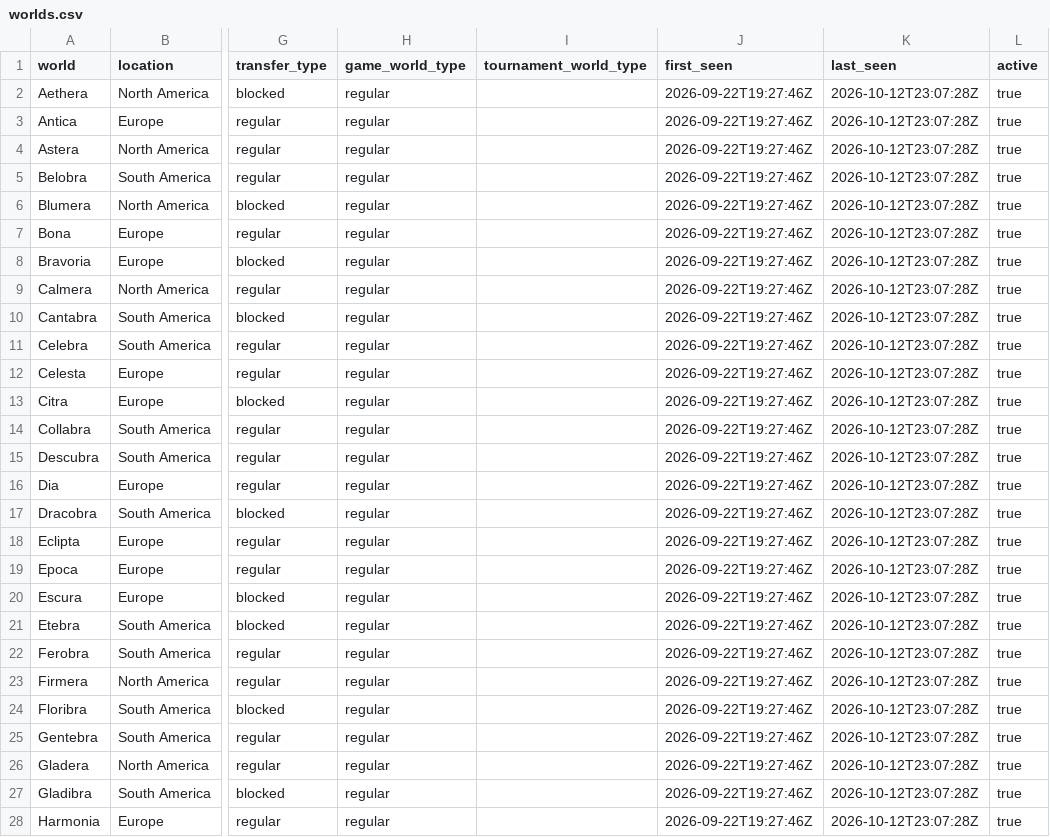
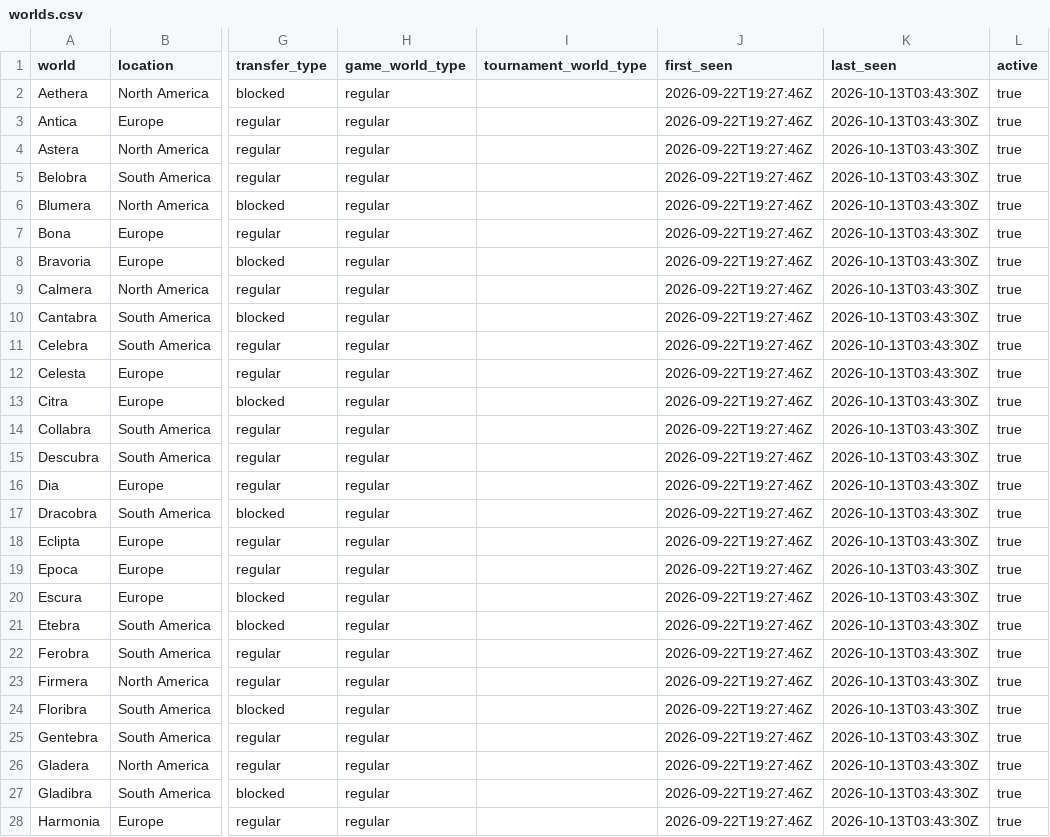
Before and after one commit to gu-to/tibia-world-population-analytics, a CSV file: data/reference/worlds.csv, drawn as a sheet; only a part is shown, gaps mark what is left out; the diff covers the shown part only; the diff names each change by its address in the sheet, - before the commit and + after, or states it on an @@ line.

```diff
--- a/data/reference/worlds.csv
+++ b/data/reference/worlds.csv
-K2:K28 (last_seen): 2026-10-12T23:07:28Z
+K2:K28 (last_seen): 2026-10-13T03:43:30Z
```
Also changed, not shown: 69 edited cells elsewhere in this file, data/audit/2026-10.csv, 1 other file.
